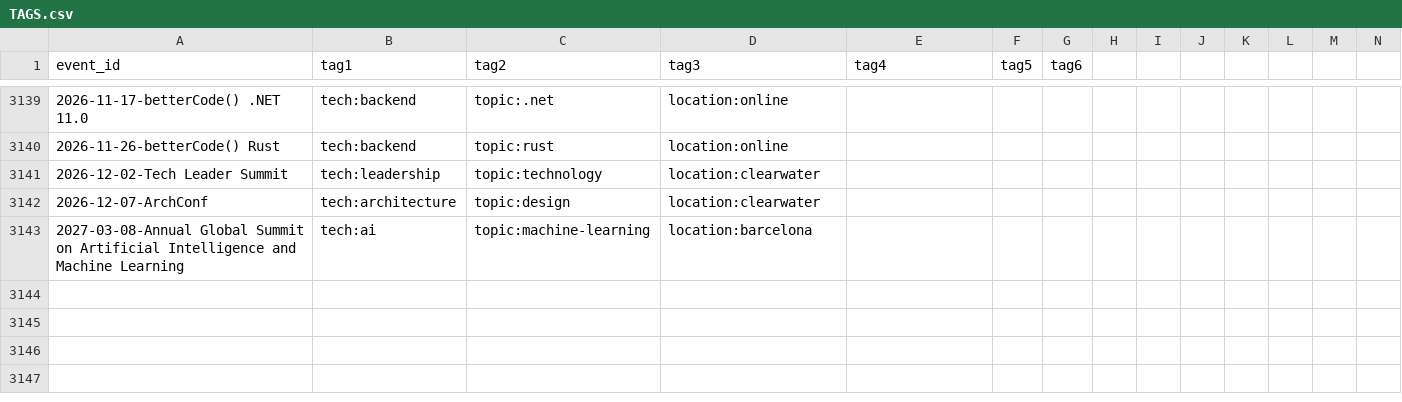
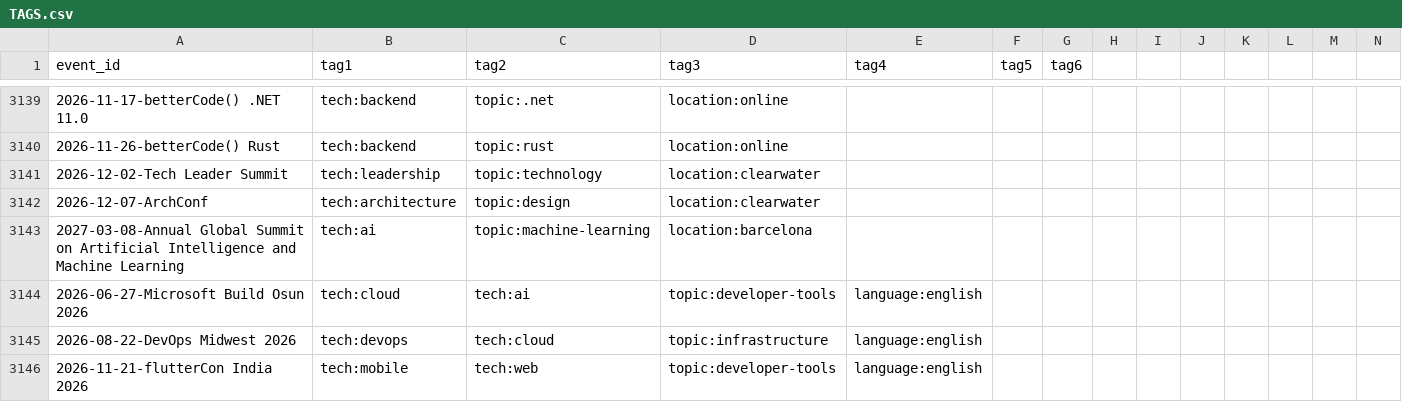
Before and after one commit to scraly/developers-conferences-agenda, a CSV file: TAGS.csv, drawn as a sheet; only a part is shown, gaps mark what is left out; rows hold the shown columns only; the diff names each change by its address in the sheet, - before the commit and + after, or states it on an @@ line.

Commit message:
generate new tags (#3064)
Co-authored-by: scraly <2543381+scraly@users.noreply.github.com>

```diff
--- a/TAGS.csv
+++ b/TAGS.csv
+row 3144: 2026-06-27-Microsoft Build Osun 2026 | tech:cloud | tech:ai | topic:developer-tools | language:english
+row 3145: 2026-08-22-DevOps Midwest 2026 | tech:devops | tech:cloud | topic:infrastructure | language:english
+row 3146: 2026-11-21-flutterCon India 2026 | tech:mobile | tech:web | topic:developer-tools | language:english
```
